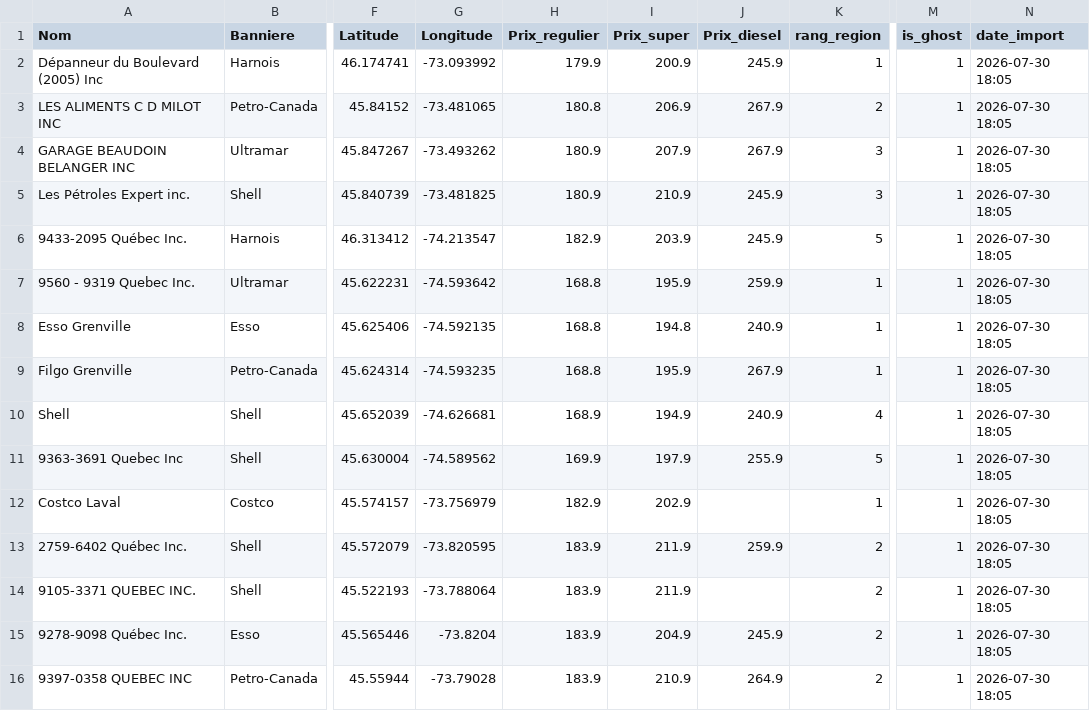
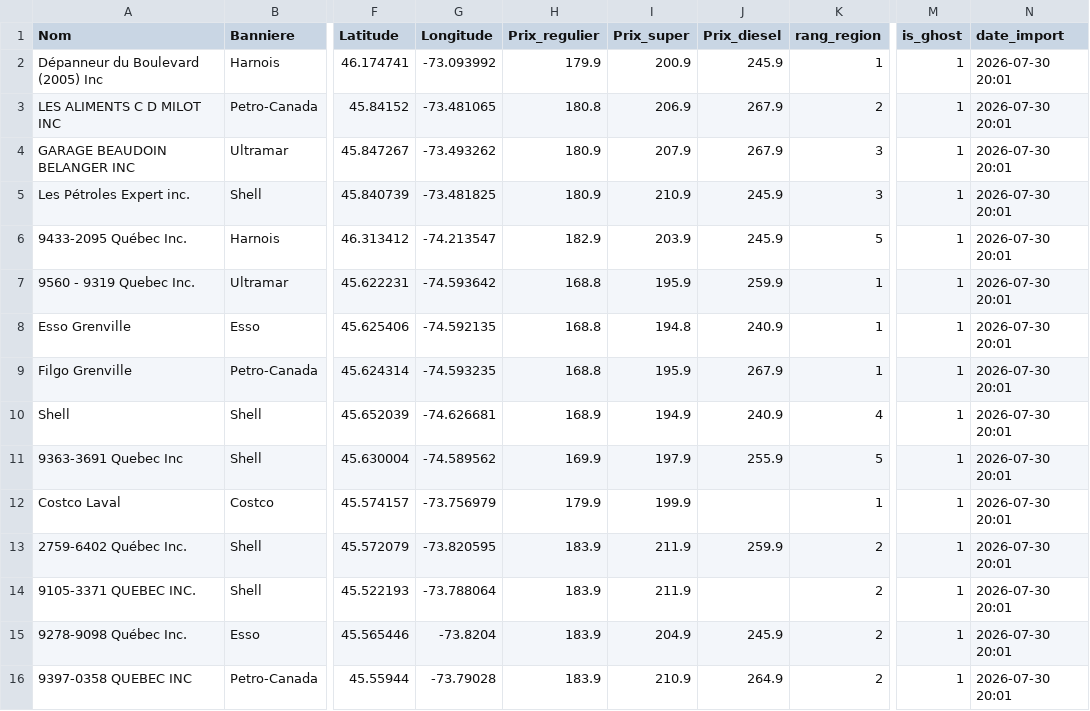
Before and after one commit to emclavel/regie-essence-quebec-data, a CSV file: data/regie_essence_grand_montreal.csv, drawn as a sheet; only a part is shown, gaps mark what is left out; the diff covers the shown part only; the diff names each change by its address in the sheet, - before the commit and + after, or states it on an @@ line.

```diff
--- a/data/regie_essence_grand_montreal.csv
+++ b/data/regie_essence_grand_montreal.csv
-N2:N16 (date_import): 2026-07-30 18:05
+N2:N16 (date_import): 2026-07-30 20:01
-H12 (Prix_regulier): 182.9
+H12 (Prix_regulier): 179.9
-I12 (Prix_super): 202.9
+I12 (Prix_super): 199.9
```
Also changed, not shown: 4 added rows, 4 removed rows and 8 edited cells elsewhere in this file, data/regie_essence_estrie.csv, data/regie_essence_mauricie.csv, 3 other files.
